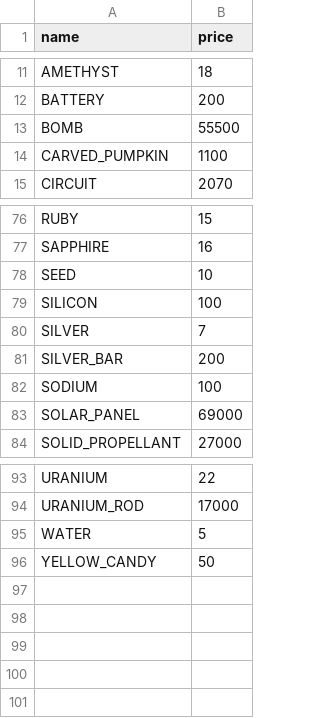
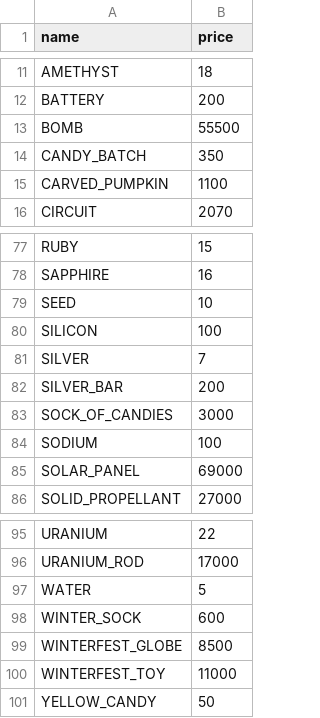
Before and after one commit to BlackCraze/GameResourceBot, a CSV file: src/main/resources/StockTypes.csv, drawn as a sheet; only a part is shown, gaps mark what is left out; the diff names each change by its address in the sheet, - before the commit and + after, or states it on an @@ line.

Commit message:
added Winterfest items

```diff
--- a/src/main/resources/StockTypes.csv
+++ b/src/main/resources/StockTypes.csv
+row 14: CANDY_BATCH | 350
+row 83: SOCK_OF_CANDIES | 3000
+row 98: WINTER_SOCK | 600
+row 99: WINTERFEST_GLOBE | 8500
+row 100: WINTERFEST_TOY | 11000
```
